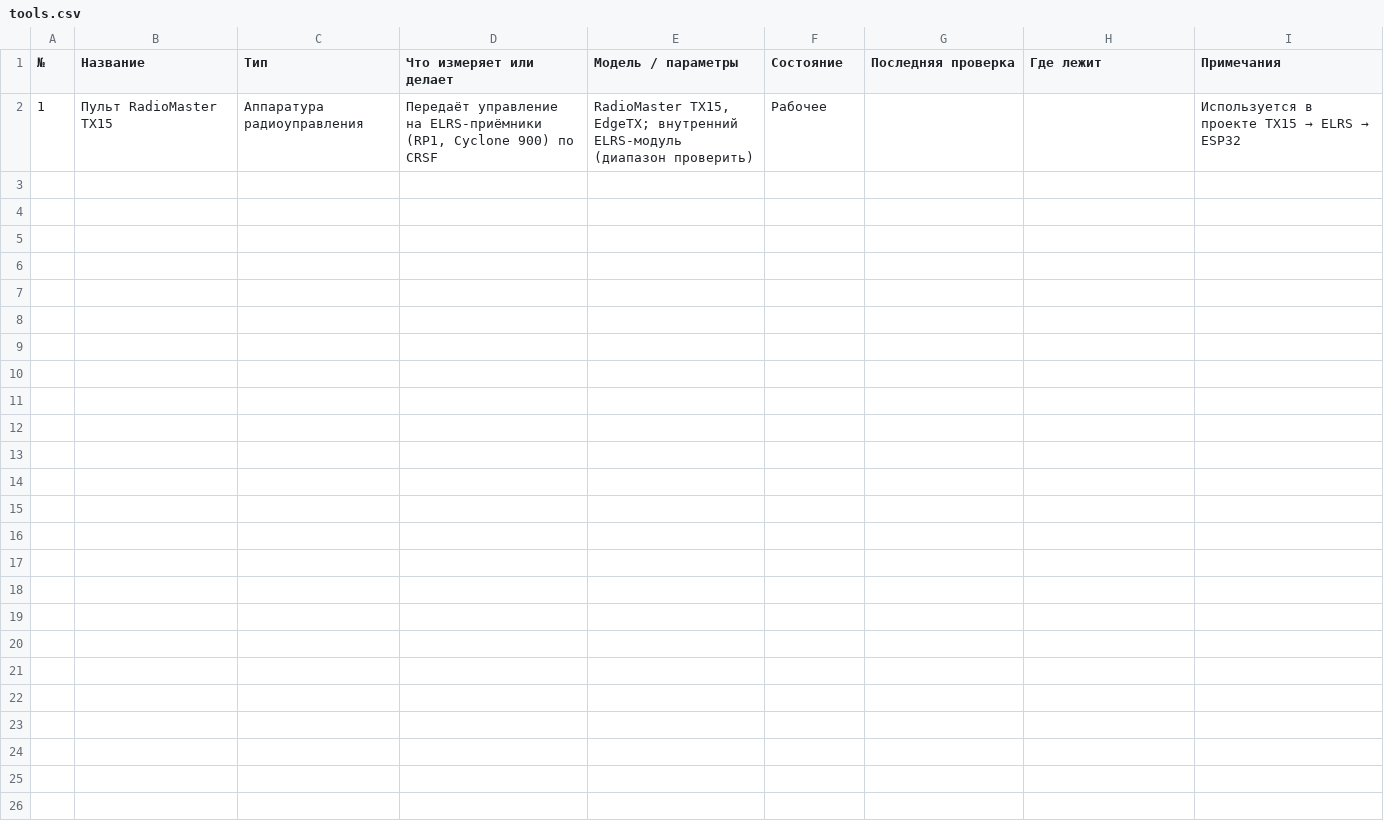
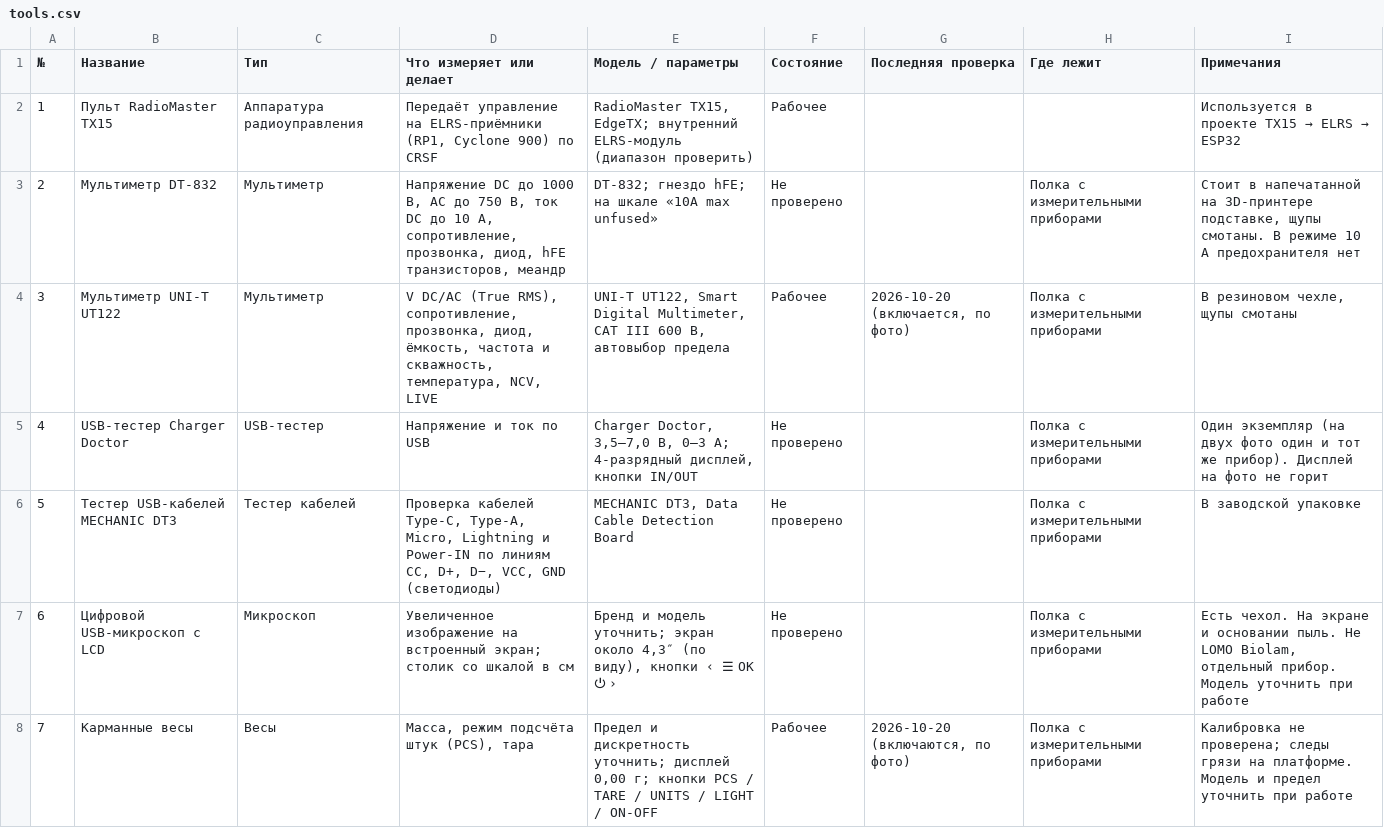
Before and after one commit to ShuaChee/42, a CSV file: tools.csv, drawn as a sheet; the diff names each change by its address in the sheet, - before the commit and + after, or states it on an @@ line.

```diff
--- a/tools.csv
+++ b/tools.csv
+row 3: 2 | Мультиметр DT-832 | Мультиметр | Напряжение DC до 1000 В, AC до 750 В, ток DC до 10 А, сопротивление, прозвонка, диод, hFE транзисторов, меандр | DT-832; гнездо hFE; на шкале «10A max unfused» | Не проверено |  | Полка с измерительными приборами | Стоит в напечатанной на 3D-принтере подставке, щупы смотаны. В режиме 10 А предохранителя нет
+row 4: 3 | Мультиметр UNI-T UT122 | Мультиметр | V DC/AC (True RMS), сопротивление, прозвонка, диод, ёмкость, частота и скважность, температура, NCV, LIVE | UNI-T UT122, Smart Digital Multimeter, CAT III 600 В, автовыбор предела | Рабочее | 2026-10-20 (включается, по фото) | Полка с измерительными приборами | В резиновом чехле, щупы смотаны
+row 5: 4 | USB-тестер Charger Doctor | USB-тестер | Напряжение и ток по USB | Charger Doctor, 3,5–7,0 В, 0–3 А; 4-разрядный дисплей, кнопки IN/OUT | Не проверено |  | Полка с измерительными приборами | Один экземпляр (на двух фото один и тот же прибор). Дисплей на фото не горит
+row 6: 5 | Тестер USB-кабелей MECHANIC DT3 | Тестер кабелей | Проверка кабелей Type-C, Type-A, Micro, Lightning и Power-IN по линиям CC, D+, D−, VCC, GND (светодиоды) | MECHANIC DT3, Data Cable Detection Board | Не проверено |  | Полка с измерительными приборами | В заводской упаковке
+row 7: 6 | Цифровой USB-микроскоп с LCD | Микроскоп | Увеличенное изображение на встроенный экран; столик со шкалой в см | Бренд и модель уточнить; экран около 4,3″ (по виду), кнопки ‹ ☰ OK ⏻ › | Не проверено |  | Полка с измерительными приборами | Есть чехол. На экране и основании пыль. Не LOMO Biolam, отдельный прибор. Модель уточнить при работе
+row 8: 7 | Карманные весы | Весы | Масса, режим подсчёта штук (PCS), тара | Предел и дискретность уточнить; дисплей 0,00 г; кнопки PCS / TARE / UNITS / LIGHT / ON-OFF | Рабочее | 2026-10-20 (включаются, по фото) | Полка с измерительными приборами | Калибровка не проверена; следы грязи на платформе. Модель и предел уточнить при работе
```
Also changed, not shown: 1 other file.
